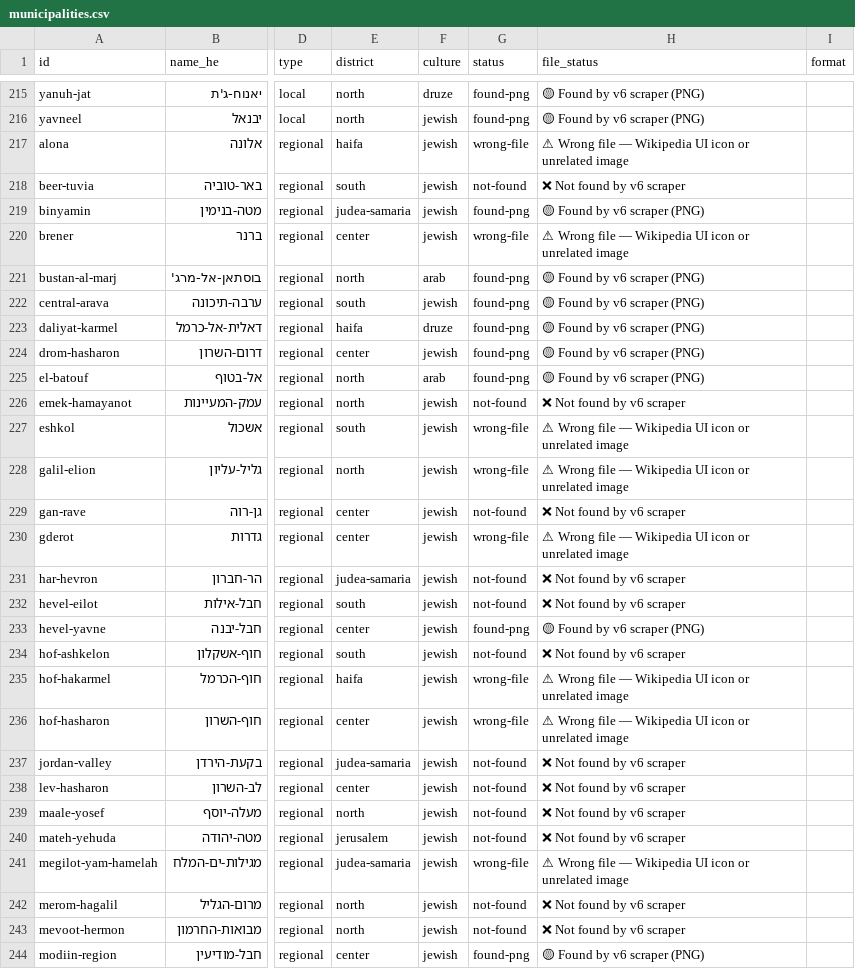
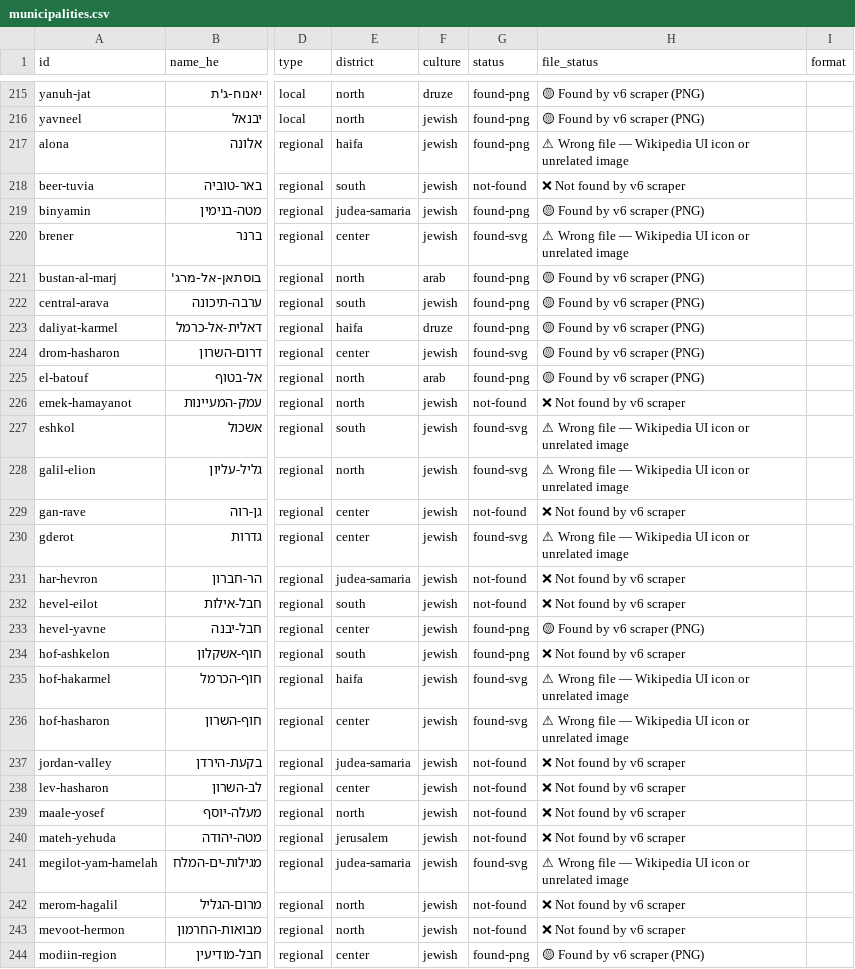
Before and after one commit to itai-raveh/israel-emblems, a CSV file: data/municipalities.csv, drawn as a sheet; only a part is shown, gaps mark what is left out; the diff covers the shown part only; the diff names each change by its address in the sheet, - before the commit and + after, or states it on an @@ line.

```diff
--- a/data/municipalities.csv
+++ b/data/municipalities.csv
-G217 (status): wrong-file
+G217 (status): found-png
-G220 (status): wrong-file
+G220 (status): found-svg
-G224 (status): found-png
+G224 (status): found-svg
-G227:G228 (status): wrong-file
+G227:G228 (status): found-svg
-G230 (status): wrong-file
+G230 (status): found-svg
-G234 (status): not-found
+G234 (status): found-png
-G235:G236 (status): wrong-file
+G235:G236 (status): found-svg
-G241 (status): wrong-file
+G241 (status): found-svg
```
Also changed, not shown: 58 edited cells elsewhere in this file, 2 other files.
